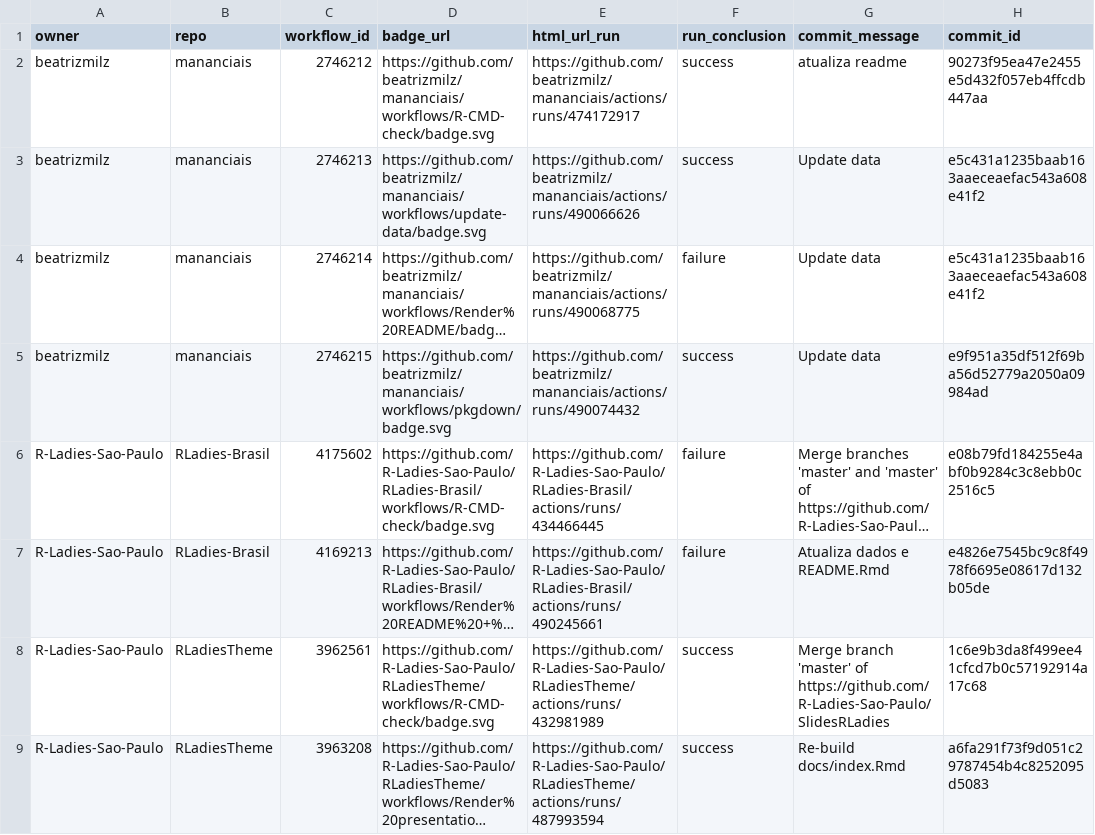
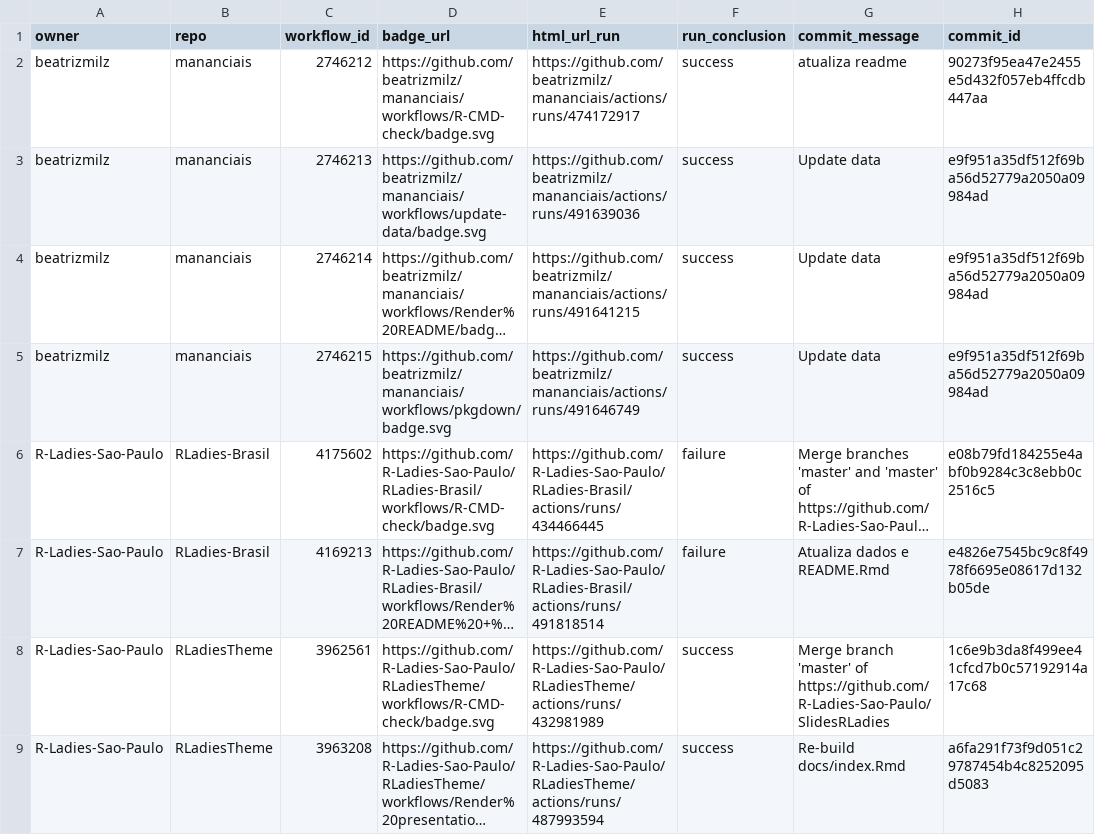
Before and after one commit to beatrizmilz/status, a CSV file: repos.csv, drawn as a sheet; only a part is shown; long unchanged cells end in …; the diff names each change by its address in the sheet, - before the commit and + after, or states it on an @@ line.

```diff
--- a/repos.csv
+++ b/repos.csv
-E3 (html_url_run): https://github.com/beatrizmilz/mananciais/actions/runs/490066626
+E3 (html_url_run): https://github.com/beatrizmilz/mananciais/actions/runs/491639036
-H3:H4 (commit_id): e5c431a1235baab163aaeceaefac543a608e41f2
+H3:H4 (commit_id): e9f951a35df512f69ba56d52779a2050a09984ad
-E4 (html_url_run): https://github.com/beatrizmilz/mananciais/actions/runs/490068775
+E4 (html_url_run): https://github.com/beatrizmilz/mananciais/actions/runs/491641215
-F4 (run_conclusion): failure
+F4 (run_conclusion): success
-E5 (html_url_run): https://github.com/beatrizmilz/mananciais/actions/runs/490074432
+E5 (html_url_run): https://github.com/beatrizmilz/mananciais/actions/runs/491646749
-E7 (html_url_run): https://github.com/R-Ladies-Sao-Paulo/RLadies-Brasil/actions/runs/490245661
+E7 (html_url_run): https://github.com/R-Ladies-Sao-Paulo/RLadies-Brasil/actions/runs/491818514
```
Also changed, not shown: 1 other file.
